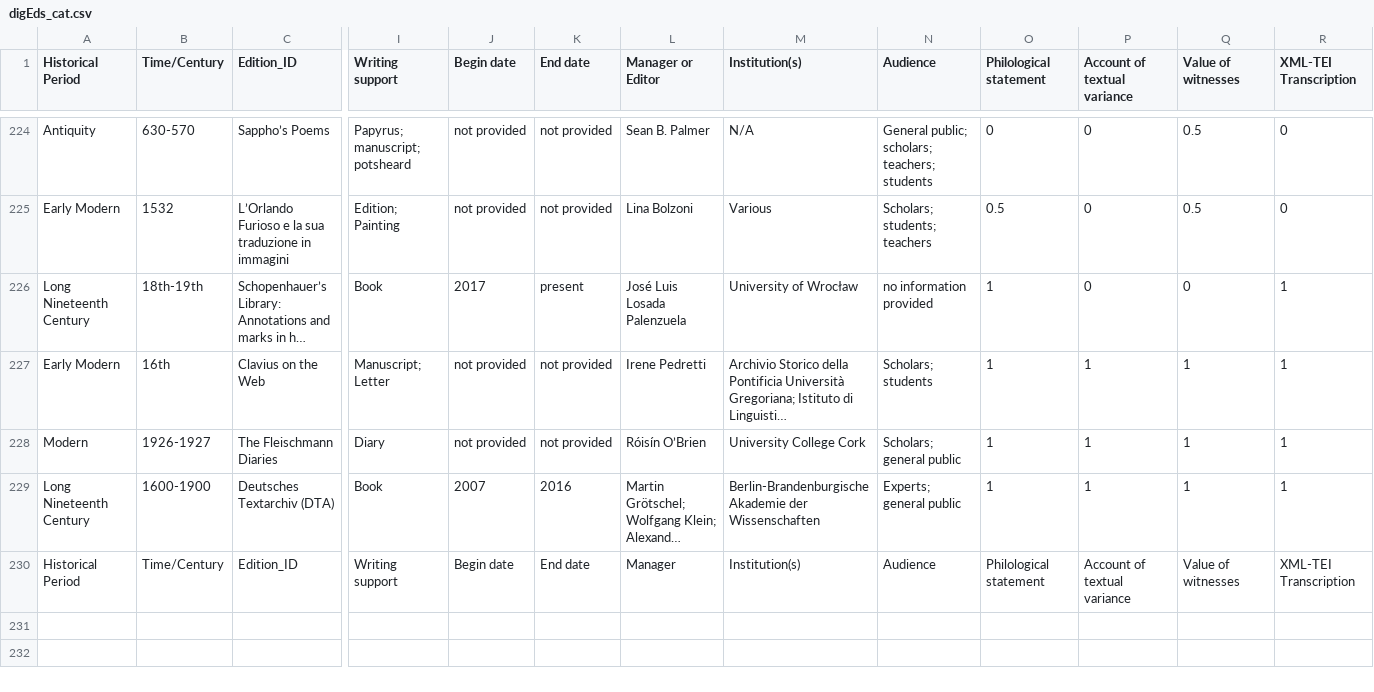
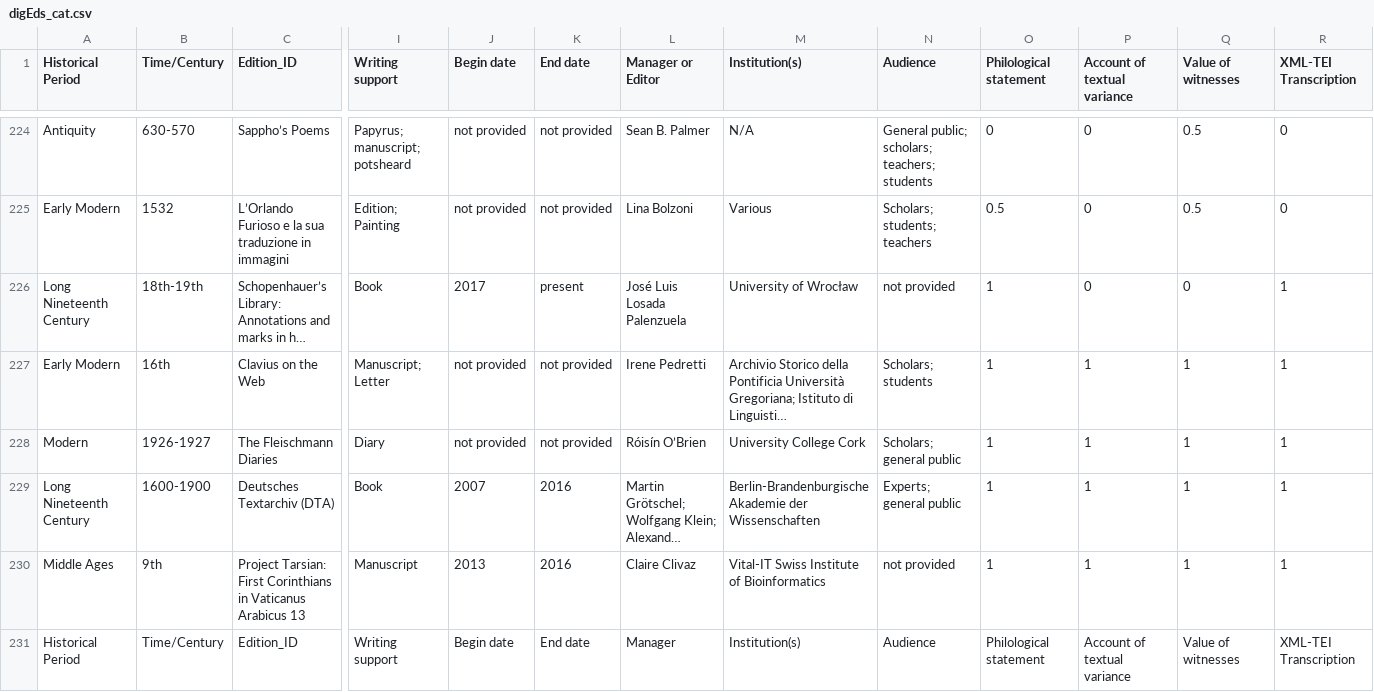
Before and after one commit to gfranzini/digEds_cat, a CSV file: digEds_cat.csv, drawn as a sheet; only a part is shown, gaps mark what is left out; long unchanged cells end in …; rows hold the shown columns only; the diff names each change by its address in the sheet, - before the commit and + after, or states it on an @@ line.

Commit message:
Added Tarsian edition

```diff
--- a/digEds_cat.csv
+++ b/digEds_cat.csv
-N226 (Audience): no information provided
+N226 (Audience): not provided
+row 230: Middle Ages | 9th | Project Tarsian: First Corinthians in Vaticanus Arabicus 13 | Manuscript | 2013 | 2016 | Claire Clivaz | Vital-IT Swiss Institute of Bioinformatics | not provided | 1 | 1 | 1 | 1
```
